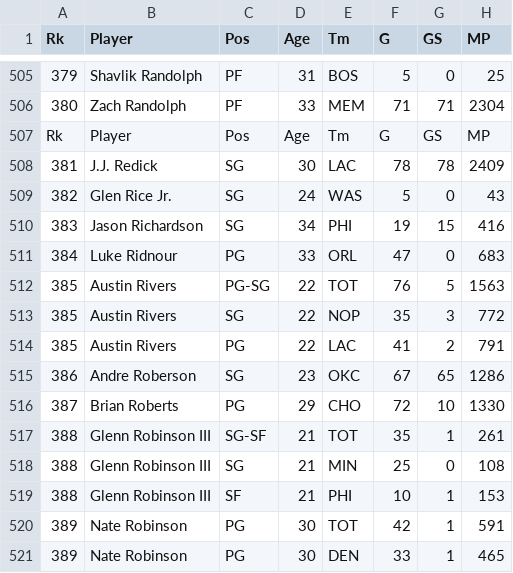
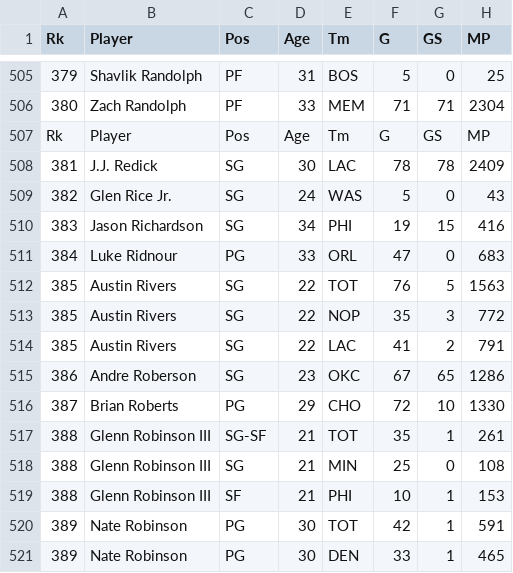
Before and after one commit to tejas05in/pwskills-Data_Science_Masters, a CSV file: player.csv, drawn as a sheet; only a part is shown, gaps mark what is left out; the diff names each change by its address in the sheet, - before the commit and + after, or states it on an @@ line.

```diff
--- a/player.csv
+++ b/player.csv
-C512 (Pos): PG-SG
+C512 (Pos): SG
-C514 (Pos): PG
+C514 (Pos): SG
```
Also changed, not shown: 3 other files.
